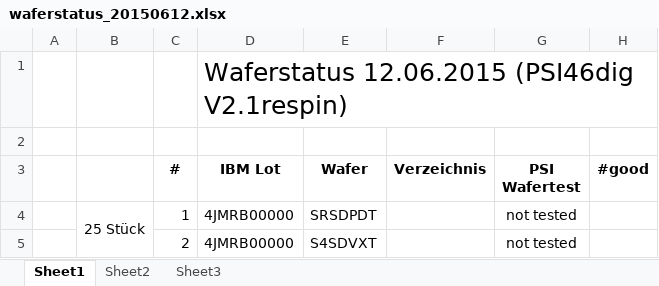
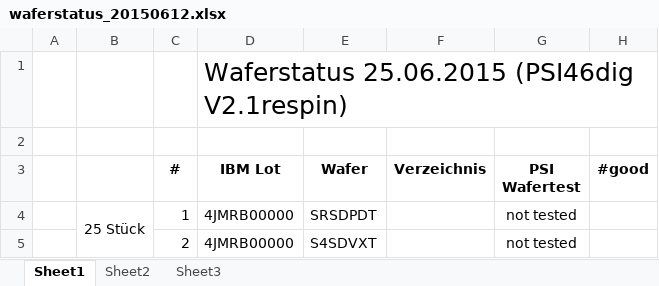
Before and after one commit to psi46/grlog, an Excel workbook: waferstatus_20150612.xlsx, sheet Sheet1, drawn as a sheet; only a part is shown; values as stored, in another font and other column widths than the file's, no borders; the diff names each change by its address in the sheet, - before the commit and + after, or states it on an @@ line.

```diff
--- a/waferstatus_20150612.xlsx (sheet Sheet1)
+++ b/waferstatus_20150612.xlsx (sheet Sheet1)
-D1 (IBM Lot): Waferstatus 12.06.2015 (PSI46dig V2.1respin)
+D1 (IBM Lot): Waferstatus 25.06.2015 (PSI46dig V2.1respin)
```
Also changed, not shown: 6 other files.
